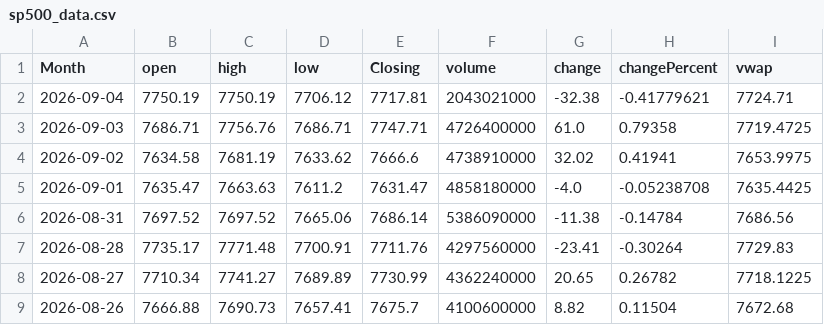
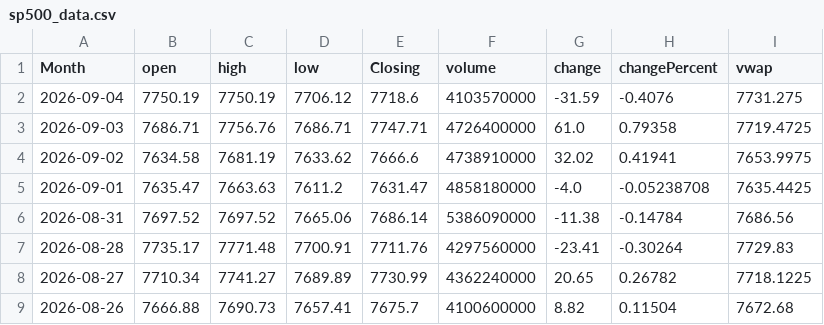
Before and after one commit to GilEpstein/S-P500-Portfolio-Simulator, a CSV file: sp500_data.csv, drawn as a sheet; only a part is shown.

```diff
--- a/sp500_data.csv
+++ b/sp500_data.csv
@@ -1,3 +1,3 @@
 Month,open,high,low,Closing,volume,change,changePercent,vwap
-2026-09-04,7750.19,7750.19,7706.12,7717.81,2043021000,-32.38,-0.41779621,7724.71
+2026-09-04,7750.19,7750.19,7706.12,7718.6,4103570000,-31.59,-0.4076,7731.275
 2026-09-03,7686.71,7756.76,7686.71,7747.71,4726400000,61.0,0.79358,7719.4725
```
